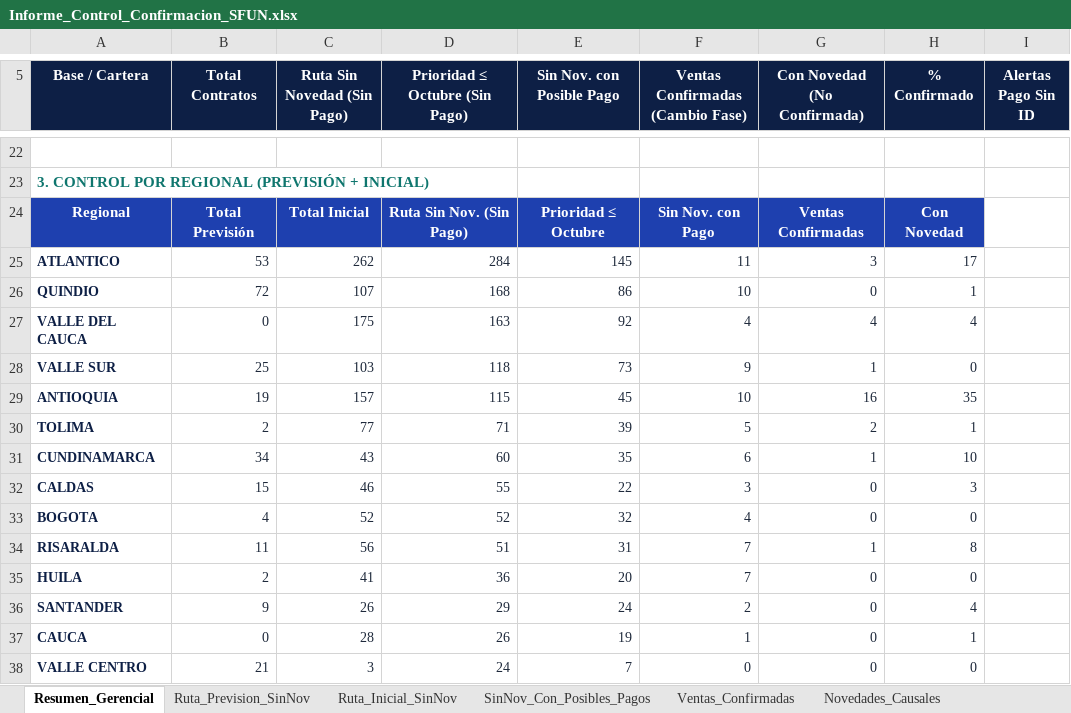
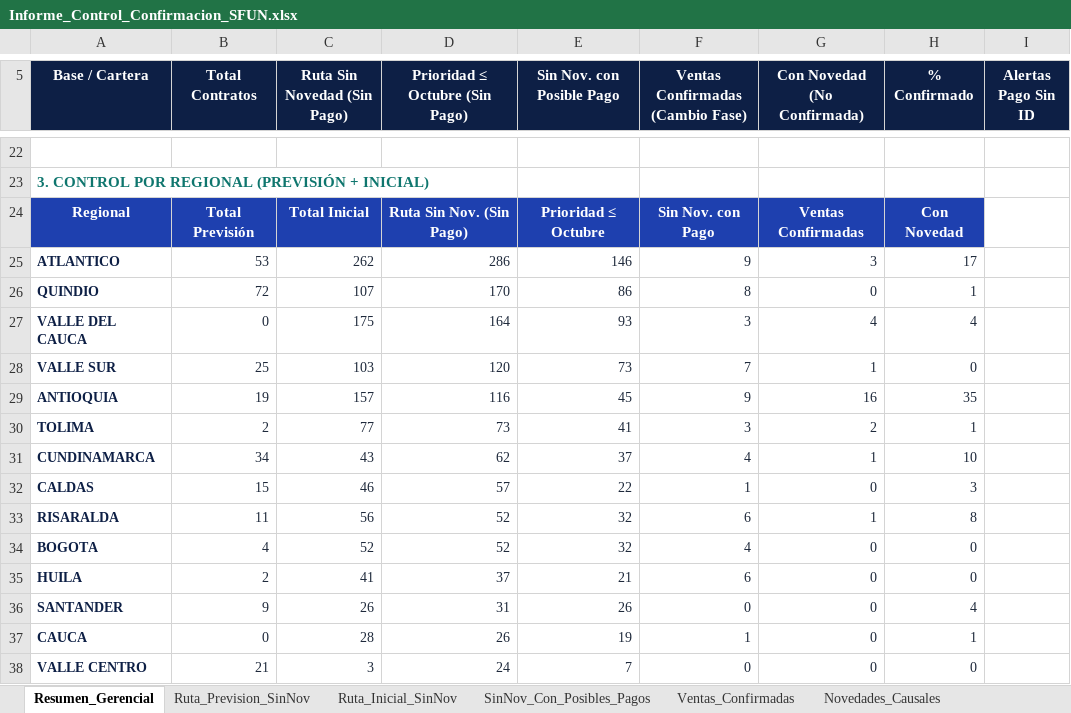
Before and after one commit to coordplaneacioncarteranal-del/ruta-confirmacion-sfun, an Excel workbook: Informe_Control_Confirmacion_SFUN.xlsx, sheet Resumen_Gerencial, drawn as a sheet; only a part is shown, gaps mark what is left out; values as stored, in another font and other column widths than the file's, no borders; removed rows and columns are numbered as before the commit, all else as after; the diff covers the shown part only; the diff names each change by its address in the sheet, - before the commit and + after, or states it on an @@ line.

```diff
--- a/Informe_Control_Confirmacion_SFUN.xlsx (sheet Resumen_Gerencial)
+++ b/Informe_Control_Confirmacion_SFUN.xlsx (sheet Resumen_Gerencial)
-D25 (Prioridad ≤ Octubre (Sin Pago)): 284
+D25 (Prioridad ≤ Octubre (Sin Pago)): 286
-E25 (Sin Nov. con Posible Pago): 145
+E25 (Sin Nov. con Posible Pago): 146
-F25 (Ventas Confirmadas (Cambio Fase)): 11
+F25 (Ventas Confirmadas (Cambio Fase)): 9
-D26 (Prioridad ≤ Octubre (Sin Pago)): 168
+D26 (Prioridad ≤ Octubre (Sin Pago)): 170
-F26 (Ventas Confirmadas (Cambio Fase)): 10
+F26 (Ventas Confirmadas (Cambio Fase)): 8
-D27 (Prioridad ≤ Octubre (Sin Pago)): 163
+D27 (Prioridad ≤ Octubre (Sin Pago)): 164
-E27 (Sin Nov. con Posible Pago): 92
+E27 (Sin Nov. con Posible Pago): 93
-F27 (Ventas Confirmadas (Cambio Fase)): 4
+F27 (Ventas Confirmadas (Cambio Fase)): 3
-D28 (Prioridad ≤ Octubre (Sin Pago)): 118
+D28 (Prioridad ≤ Octubre (Sin Pago)): 120
-F28 (Ventas Confirmadas (Cambio Fase)): 9
+F28 (Ventas Confirmadas (Cambio Fase)): 7
-D29 (Prioridad ≤ Octubre (Sin Pago)): 115
+D29 (Prioridad ≤ Octubre (Sin Pago)): 116
-F29 (Ventas Confirmadas (Cambio Fase)): 10
+F29 (Ventas Confirmadas (Cambio Fase)): 9
-D30 (Prioridad ≤ Octubre (Sin Pago)): 71
+D30 (Prioridad ≤ Octubre (Sin Pago)): 73
-E30 (Sin Nov. con Posible Pago): 39
+E30 (Sin Nov. con Posible Pago): 41
-F30 (Ventas Confirmadas (Cambio Fase)): 5
+F30 (Ventas Confirmadas (Cambio Fase)): 3
-D31 (Prioridad ≤ Octubre (Sin Pago)): 60
+D31 (Prioridad ≤ Octubre (Sin Pago)): 62
-E31 (Sin Nov. con Posible Pago): 35
+E31 (Sin Nov. con Posible Pago): 37
-F31 (Ventas Confirmadas (Cambio Fase)): 6
+F31 (Ventas Confirmadas (Cambio Fase)): 4
-D32 (Prioridad ≤ Octubre (Sin Pago)): 55
+D32 (Prioridad ≤ Octubre (Sin Pago)): 57
-F32 (Ventas Confirmadas (Cambio Fase)): 3
+F32 (Ventas Confirmadas (Cambio Fase)): 1
+row 33: RISARALDA | 11 | 56 | 52 | 32 | 6 | 1 | 8
-row 34: RISARALDA | 11 | 56 | 51 | 31 | 7 | 1 | 8
-D35 (Prioridad ≤ Octubre (Sin Pago)): 36
+D35 (Prioridad ≤ Octubre (Sin Pago)): 37
-E35 (Sin Nov. con Posible Pago): 20
+E35 (Sin Nov. con Posible Pago): 21
-F35 (Ventas Confirmadas (Cambio Fase)): 7
+F35 (Ventas Confirmadas (Cambio Fase)): 6
-D36 (Prioridad ≤ Octubre (Sin Pago)): 29
+D36 (Prioridad ≤ Octubre (Sin Pago)): 31
-E36 (Sin Nov. con Posible Pago): 24
+E36 (Sin Nov. con Posible Pago): 26
-F36 (Ventas Confirmadas (Cambio Fase)): 2
+F36 (Ventas Confirmadas (Cambio Fase)): 0
```
Also changed, not shown: 13 edited cells elsewhere in this sheet, sheet Posibles_Pagos_Radar, sheet SinNov_Con_Posibles_Pagos, sheet Ruta_Inicial_SinNov, sheet Ruta_Prevision_SinNov, sheet Ventas_Confirmadas, sheet Novedades_Causales.
